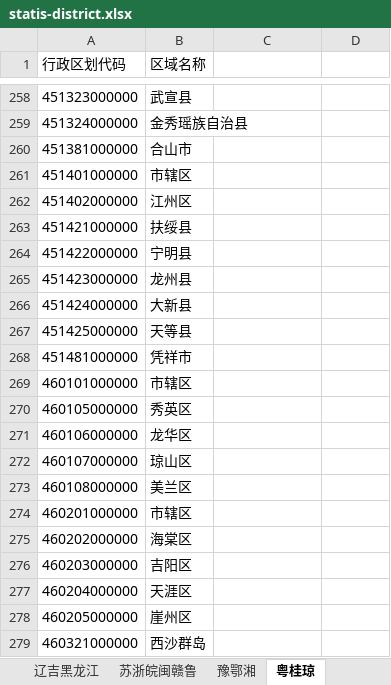
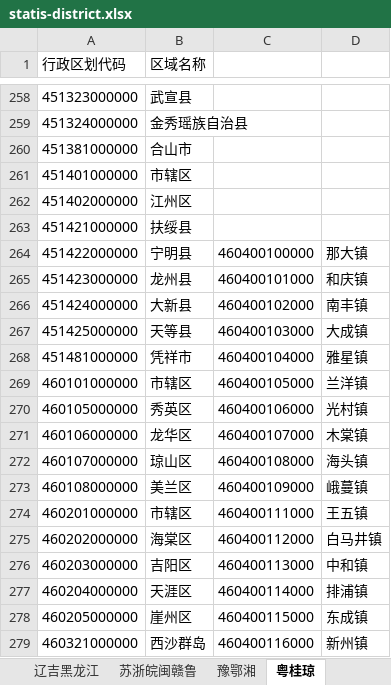
Before and after one commit to frifine5/files, an Excel workbook: files/statis-district.xlsx, sheet 粤桂琼, drawn as a sheet; only a part is shown, gaps mark what is left out; values as stored, in another font and other column widths than the file's, no borders; the diff covers the shown part only; the diff names each change by its address in the sheet, - before the commit and + after, or states it on an @@ line.

```diff
--- a/files/statis-district.xlsx (sheet 粤桂琼)
+++ b/files/statis-district.xlsx (sheet 粤桂琼)
-C264: (empty)
+C264: 460400100000
-D264: (empty)
+D264: 那大镇
-C265: (empty)
+C265: 460400101000
-D265: (empty)
+D265: 和庆镇
-C266: (empty)
+C266: 460400102000
-D266: (empty)
+D266: 南丰镇
-C267: (empty)
+C267: 460400103000
-D267: (empty)
+D267: 大成镇
-C268: (empty)
+C268: 460400104000
-D268: (empty)
+D268: 雅星镇
-C269: (empty)
+C269: 460400105000
-D269: (empty)
+D269: 兰洋镇
-C270: (empty)
+C270: 460400106000
-D270: (empty)
+D270: 光村镇
-C271: (empty)
+C271: 460400107000
-D271: (empty)
+D271: 木棠镇
-C272: (empty)
+C272: 460400108000
-D272: (empty)
+D272: 海头镇
-C273: (empty)
+C273: 460400109000
-D273: (empty)
+D273: 峨蔓镇
-C274: (empty)
+C274: 460400111000
-D274: (empty)
+D274: 王五镇
-C275: (empty)
+C275: 460400112000
-D275: (empty)
+D275: 白马井镇
-C276: (empty)
+C276: 460400113000
-D276: (empty)
+D276: 中和镇
-C277: (empty)
+C277: 460400114000
-D277: (empty)
+D277: 排浦镇
-C278: (empty)
+C278: 460400115000
-D278: (empty)
+D278: 东成镇
-C279: (empty)
+C279: 460400116000
-D279: (empty)
+D279: 新州镇
```
Also changed, not shown: 18 removed rows and 4 edited cells elsewhere in this sheet, sheet 豫鄂湘, sheet 渝川贵云（蜀黔滇）藏, 3 other files.
